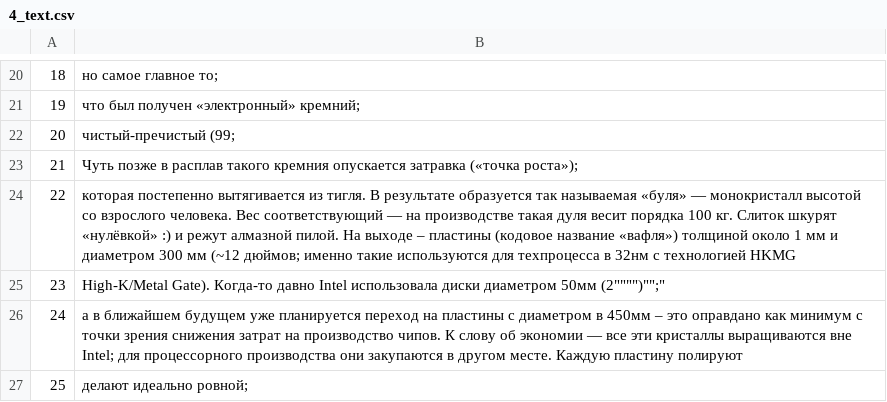
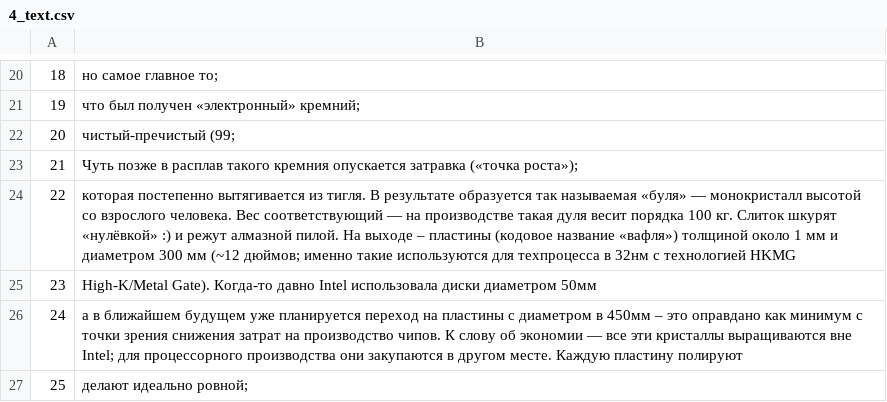
Before and after one commit to esnogram/samplerep, a CSV file: 4_text.csv, drawn as a sheet; only a part is shown, gaps mark what is left out.

Commit message:
Update 4_text.csv

```diff
--- a/4_text.csv
+++ b/4_text.csv
@@ -24,3 +24,3 @@
 22, которая постепенно вытягивается из тигля. В результате образуется так называемая «буля» — монокристалл высотой со взрослого человека. Вес соответствующий — на производстве такая дуля весит порядка 100 кг. Слиток шкурят «нулёвкой» :) и режут алмазной пилой. На выходе – пластины (кодовое название «вафля») толщиной около 1 мм и диаметром 300 мм (~12 дюймов; именно такие используются для техпроцесса в 32нм с технологией HKMG
-23,"" High-K/Metal Gate). Когда-то давно Intel использовала диски диаметром 50мм (2"""")"";",
+23, High-K/Metal Gate). Когда-то давно Intel использовала диски диаметром 50мм
 24, а в ближайшем будущем уже планируется переход на пластины с диаметром в 450мм – это оправдано как минимум с точки зрения снижения затрат на производство чипов. К слову об экономии — все эти кристаллы выращиваются вне Intel; для процессорного производства они закупаются в другом месте. Каждую пластину полируют
```
